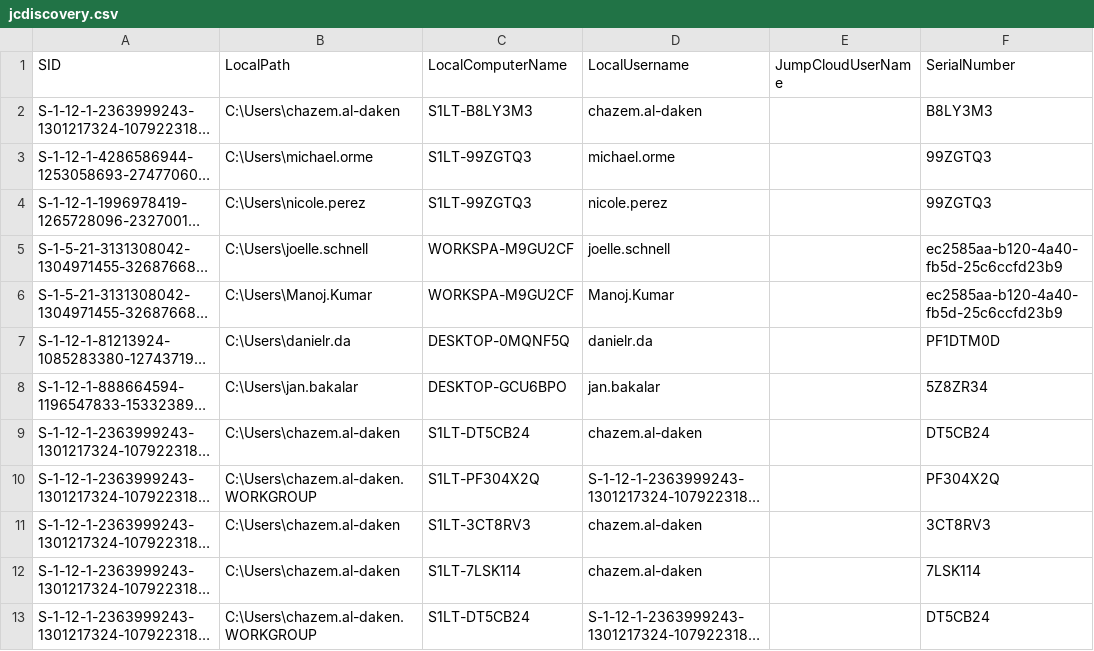
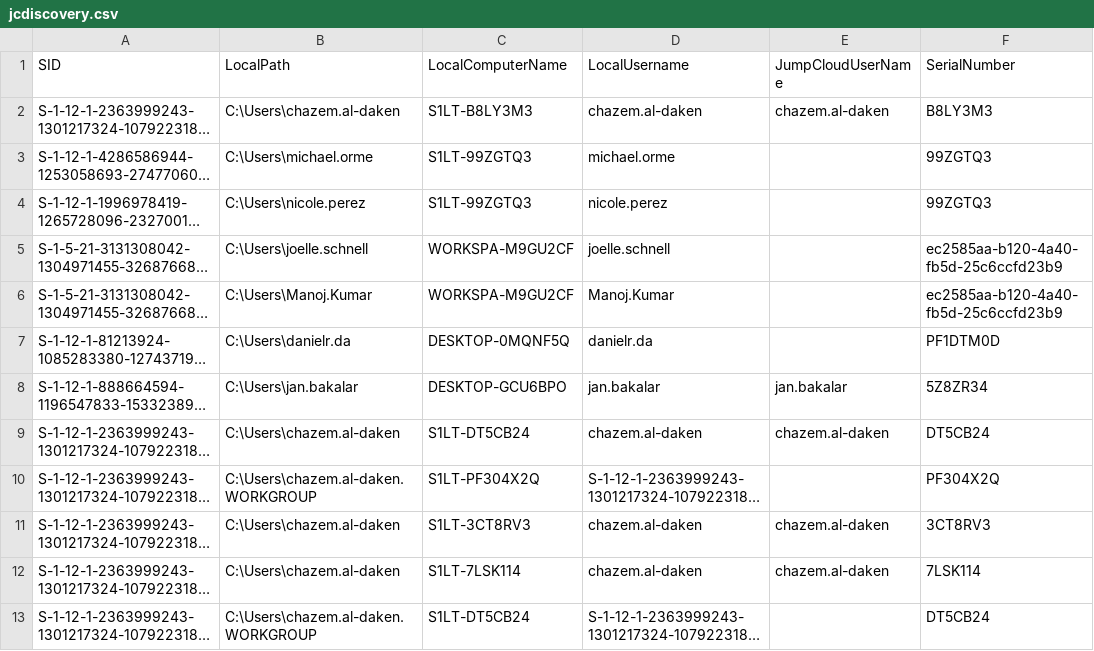
Before and after one commit to chazem-s1/Jumpcloud-ADMU-Discovery, a CSV file: jcdiscovery.csv, drawn as a sheet; only a part is shown; long unchanged cells end in …; the diff names each change by its address in the sheet, - before the commit and + after, or states it on an @@ line.

Commit message:
Update jcdiscovery.csv

```diff
--- a/jcdiscovery.csv
+++ b/jcdiscovery.csv
-E2 (JumpCloudUserName): (empty)
+E2 (JumpCloudUserName): chazem.al-daken
-E8 (JumpCloudUserName): (empty)
+E8 (JumpCloudUserName): jan.bakalar
-E9 (JumpCloudUserName): (empty)
+E9 (JumpCloudUserName): chazem.al-daken
-E11:E12 (JumpCloudUserName): (empty)
+E11:E12 (JumpCloudUserName): chazem.al-daken
```
